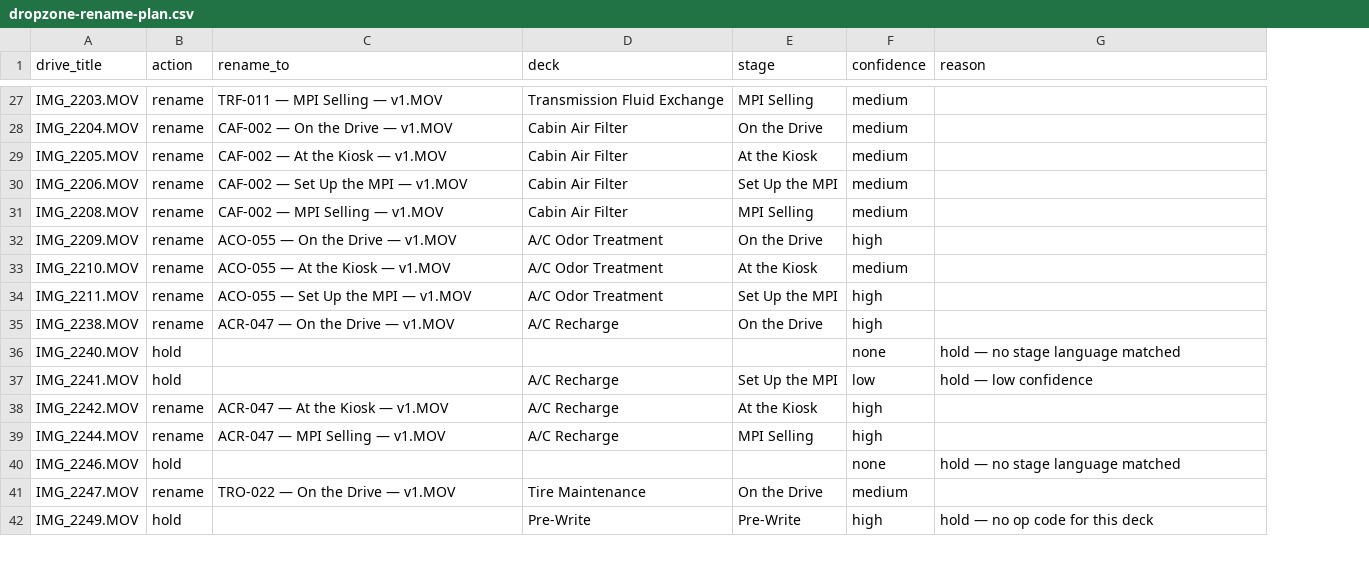
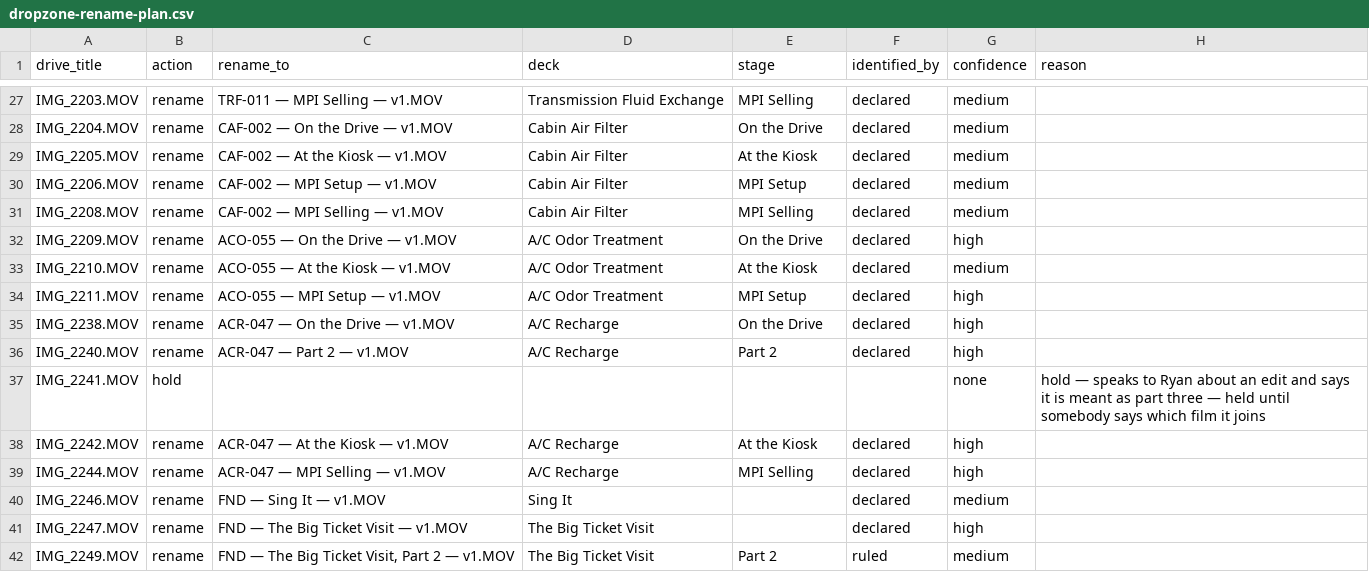
Before and after one commit to ryankelly77/ediagd, a CSV file: reports/dropzone-rename-plan.csv, drawn as a sheet; only a part is shown, gaps mark what is left out; addresses are those after the commit; the diff covers the shown part only; the diff names each change by its address in the sheet, - before the commit and + after, or states it on an @@ line.

```diff
--- a/reports/dropzone-rename-plan.csv
+++ b/reports/dropzone-rename-plan.csv
+column F (identified_by), rows 27-42: declared | declared | declared | declared | declared | declared | declared | declared | declared | declared |  | declared | declared | declared | declared | ruled
-C30 (rename_to): CAF-002 — Set Up the MPI — v1.MOV
+C30 (rename_to): CAF-002 — MPI Setup — v1.MOV
-E30 (stage): Set Up the MPI
+E30 (stage): MPI Setup
-C34 (rename_to): ACO-055 — Set Up the MPI — v1.MOV
+C34 (rename_to): ACO-055 — MPI Setup — v1.MOV
-E34 (stage): Set Up the MPI
+E34 (stage): MPI Setup
-B36 (action): hold
+B36 (action): rename
-C36 (rename_to): (empty)
+C36 (rename_to): ACR-047 — Part 2 — v1.MOV
-D36 (deck): (empty)
+D36 (deck): A/C Recharge
-E36 (stage): (empty)
+E36 (stage): Part 2
-G36 (confidence): none
+G36 (confidence): high
-H36 (reason): hold — no stage language matched
+H36 (reason): (empty)
-D37 (deck): A/C Recharge
+D37 (deck): (empty)
-E37 (stage): Set Up the MPI
+E37 (stage): (empty)
-G37 (confidence): low
+G37 (confidence): none
-H37 (reason): hold — low confidence
+H37 (reason): hold — speaks to Ryan about an edit and says it is meant as part three — held until somebody says which film it joins
-B40 (action): hold
+B40 (action): rename
-C40 (rename_to): (empty)
+C40 (rename_to): FND — Sing It — v1.MOV
-D40 (deck): (empty)
+D40 (deck): Sing It
-G40 (confidence): none
+G40 (confidence): medium
-H40 (reason): hold — no stage language matched
+H40 (reason): (empty)
-C41 (rename_to): TRO-022 — On the Drive — v1.MOV
+C41 (rename_to): FND — The Big Ticket Visit — v1.MOV
-D41 (deck): Tire Maintenance
+D41 (deck): The Big Ticket Visit
-E41 (stage): On the Drive
+E41 (stage): (empty)
-G41 (confidence): medium
+G41 (confidence): high
-B42 (action): hold
+B42 (action): rename
-C42 (rename_to): (empty)
+C42 (rename_to): FND — The Big Ticket Visit, Part 2 — v1.MOV
-D42 (deck): Pre-Write
+D42 (deck): The Big Ticket Visit
-E42 (stage): Pre-Write
+E42 (stage): Part 2
-G42 (confidence): high
+G42 (confidence): medium
-H42 (reason): hold — no op code for this deck
+H42 (reason): (empty)
```
Also changed, not shown: 43 edited cells elsewhere in this file, 9 other files.
